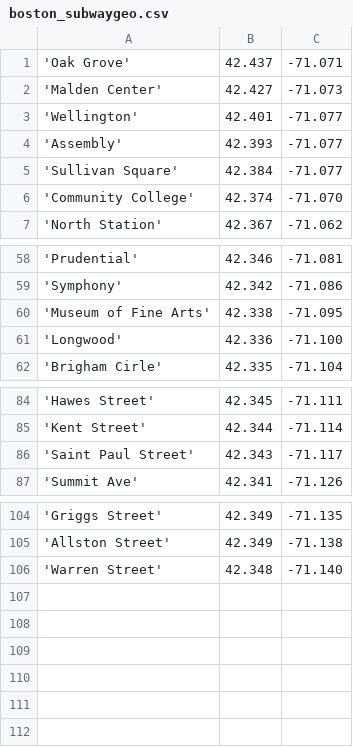
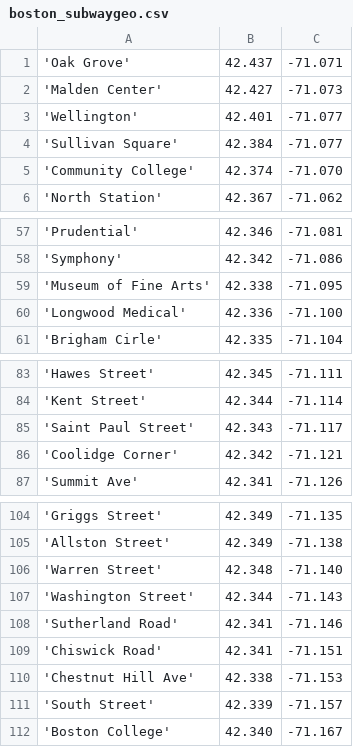
Before and after one commit to kingledion/stat672, a CSV file: subway/boston_subwaygeo.csv, drawn as a sheet; only a part is shown, gaps mark what is left out.

```diff
--- a/subway/boston_subwaygeo.csv
+++ b/subway/boston_subwaygeo.csv
@@ -3,3 +3,2 @@
 'Wellington';42.401;-71.077
-'Assembly';42.393;-71.077
 'Sullivan Square';42.384;-71.077
@@ -60,3 +59,3 @@
 'Museum of Fine Arts';42.338;-71.095
-'Longwood';42.336;-71.100
+'Longwood Medical';42.336;-71.100
 'Brigham Cirle';42.335;-71.104
@@ -86,2 +85,3 @@
 'Saint Paul Street';42.343;-71.117
+'Coolidge Corner';42.342;-71.121
 'Summit Ave';42.341;-71.126
@@ -106 +106,7 @@
 'Warren Street';42.348;-71.140
+'Washington Street';42.344;-71.143
+'Sutherland Road';42.341;-71.146
+'Chiswick Road';42.341;-71.151
+'Chestnut Hill Ave';42.338;-71.153
+'South Street';42.339;-71.157
+'Boston College';42.340;-71.167
```
Also changed, not shown: subway/chicago_subwaygeo.csv, 6 other files.
